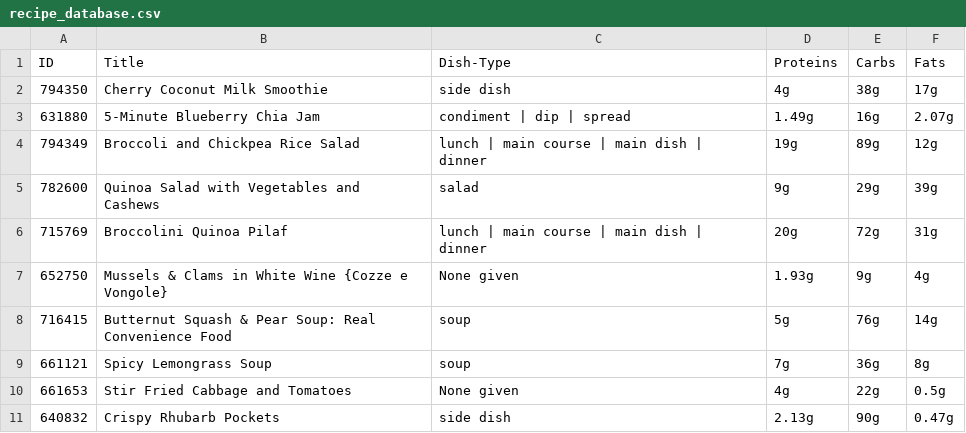
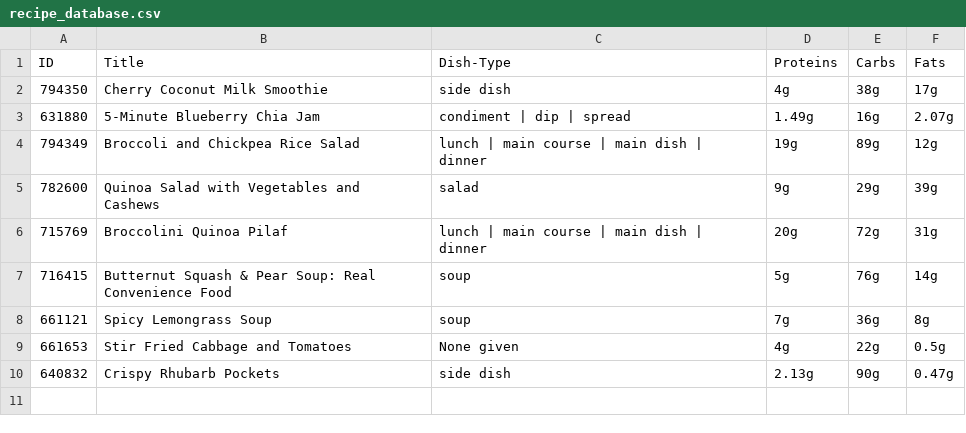
Before and after one commit to Per-Starke/NutritionRecSys, a CSV file: recipe_database.csv, drawn as a sheet.

```diff
--- a/recipe_database.csv
+++ b/recipe_database.csv
@@ -6,3 +6,2 @@ ID, Title, Dish-Type, Proteins, Carbs, Fats
 715769, Broccolini Quinoa Pilaf, lunch | main course | main dish | dinner, 20g, 72g, 31g
-652750, Mussels & Clams in White Wine {Cozze e Vongole}, None given, 1.93g, 9g, 4g
 716415, Butternut Squash & Pear Soup: Real Convenience Food, soup, 5g, 76g, 14g
```
Also changed, not shown: 2 other files.
